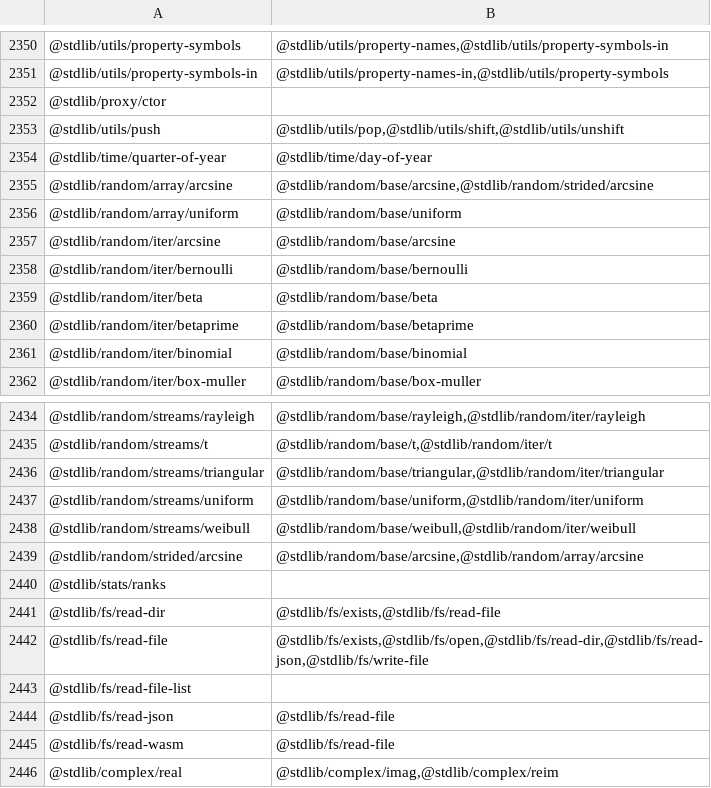
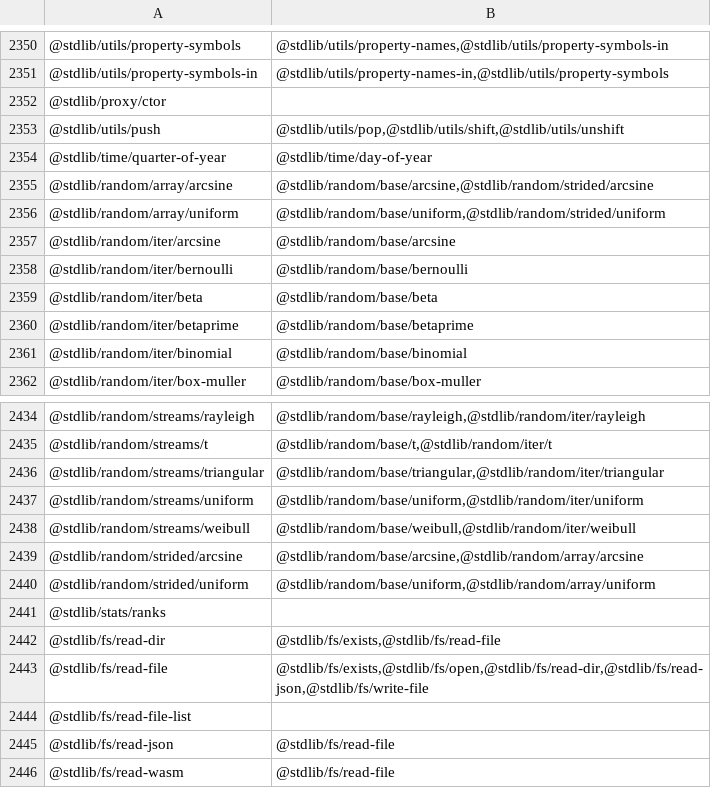
Before and after one commit to stdlib-js/namespace, a CSV file: pkg2related/data/data.csv, drawn as a sheet; only a part is shown, gaps mark what is left out; the shorter side is filled out with more unchanged rows.

```diff
--- a/pkg2related/data/data.csv
+++ b/pkg2related/data/data.csv
@@ -2355,3 +2355,3 @@
 "@stdlib/random/array/arcsine","@stdlib/random/base/arcsine,@stdlib/random/strided/arcsine"
-"@stdlib/random/array/uniform","@stdlib/random/base/uniform"
+"@stdlib/random/array/uniform","@stdlib/random/base/uniform,@stdlib/random/strided/uniform"
 "@stdlib/random/iter/arcsine","@stdlib/random/base/arcsine"
@@ -2439,2 +2439,3 @@
 "@stdlib/random/strided/arcsine","@stdlib/random/base/arcsine,@stdlib/random/array/arcsine"
+"@stdlib/random/strided/uniform","@stdlib/random/base/uniform,@stdlib/random/array/uniform"
 "@stdlib/stats/ranks",""
```
Also changed, not shown: alias2pkg/data/data.csv, alias2related/data/data.csv, 14 other files.
